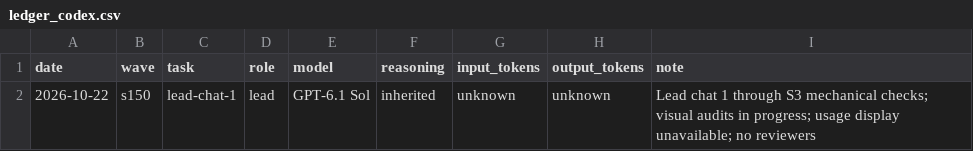
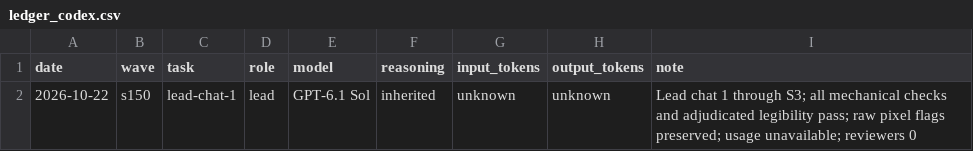
Before and after one commit to DrSaturnn/Step2Haki, a CSV file: workspace/repair/efficiency/ledger_codex.csv, drawn as a sheet.

Commit message:
s150 S3: preserve corrected builds and completed audit evidence
Private screenshot checkpoint still blocked by local disk space; no reviews or shipping.

Lead: Codex (GPT-6.1 Sol)

```diff
--- a/workspace/repair/efficiency/ledger_codex.csv
+++ b/workspace/repair/efficiency/ledger_codex.csv
@@ -1,2 +1,2 @@
 date,wave,task,role,model,reasoning,input_tokens,output_tokens,note
-2026-10-22,s150,lead-chat-1,lead,GPT-6.1 Sol,inherited,unknown,unknown,Lead chat 1 through S3 mechanical checks; visual audits in progress; usage display unavailable; no reviewers
+2026-10-22,s150,lead-chat-1,lead,GPT-6.1 Sol,inherited,unknown,unknown,Lead chat 1 through S3; all mechanical checks and adjudicated legibility pass; raw pixel flags preserved; usage unavailable; reviewers 0
```
Also changed, not shown: 4 other files.
